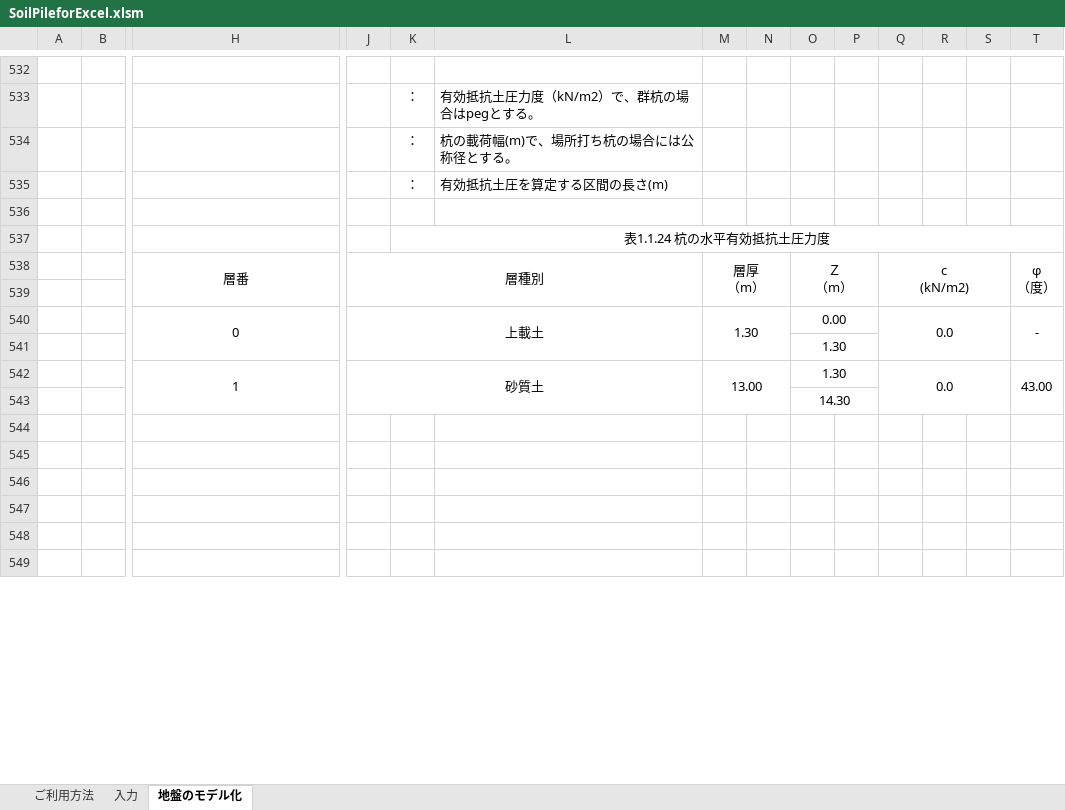
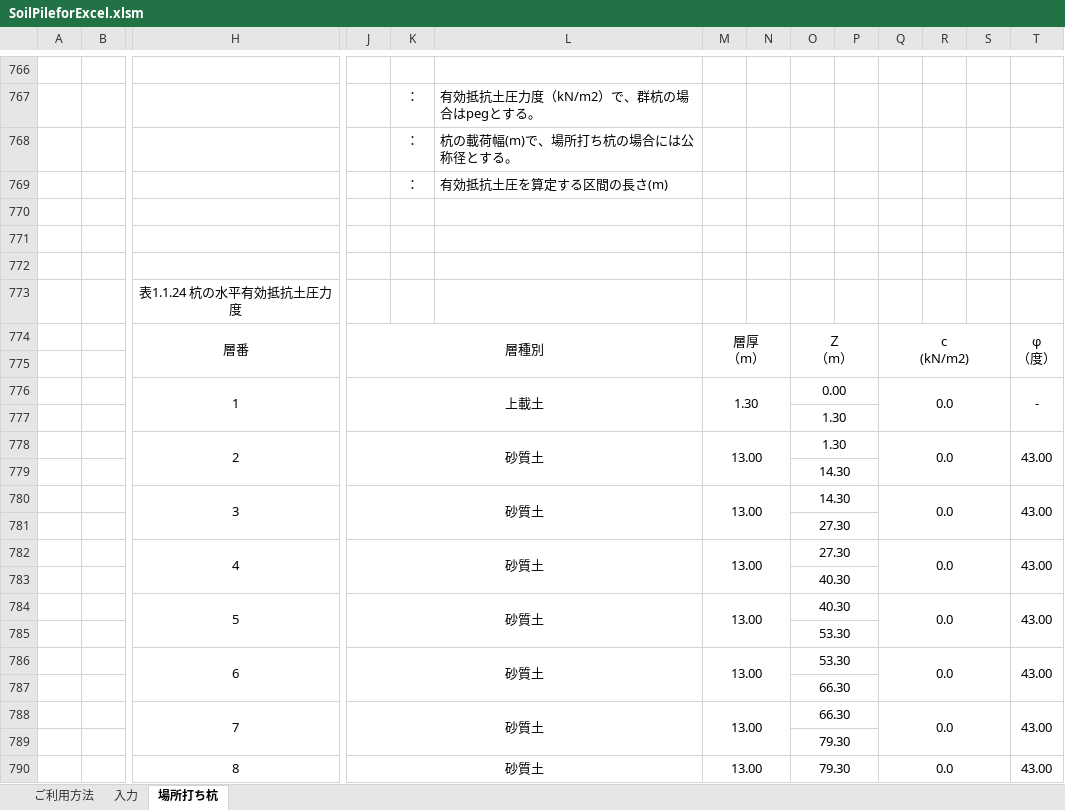
Before and after one commit to structuralengine/SoilPileforExcel, an Excel workbook: SoilPileforExcel.xlsm, sheet 場所打ち杭, drawn as a sheet; only a part is shown, gaps mark what is left out; the shorter side is filled out with more unchanged rows; values as stored, in another font and other column widths than the file's, no borders; charts and pictures not drawn; removed rows and columns are numbered as before the commit, all else as after; rows hold the shown columns only; the diff covers the shown part only; the diff names each change by its address in the sheet, - before the commit and + after, or states it on an @@ line.

```diff
--- a/SoilPileforExcel.xlsm (sheet 場所打ち杭)
+++ b/SoilPileforExcel.xlsm (sheet 場所打ち杭)
-sheet tab: 地盤のモデル化
+sheet tab: 場所打ち杭
-K771: 表1.1.24 杭の水平有効抵抗土圧力度
+K771: (empty)
-K537:AA537 merged
+row 772: (empty)
+row 773:  |  | 表1.1.24 杭の水平有効抵抗土圧力度
-H776: 0
+H776: 1
-H778: 1
+H778: 2
+row 780:  |  | 3 | 砂質土 |  |  | 13.00 |  | 14.30 |  | 0.0 |  |  | 43.00
+row 781:  |  |  |  |  |  |  |  | 27.30
+row 782:  |  | 4 | 砂質土 |  |  | 13.00 |  | 27.30 |  | 0.0 |  |  | 43.00
+row 783:  |  |  |  |  |  |  |  | 40.30
+row 784:  |  | 5 | 砂質土 |  |  | 13.00 |  | 40.30 |  | 0.0 |  |  | 43.00
+row 785:  |  |  |  |  |  |  |  | 53.30
+row 786:  |  | 6 | 砂質土 |  |  | 13.00 |  | 53.30 |  | 0.0 |  |  | 43.00
+row 787:  |  |  |  |  |  |  |  | 66.30
+row 788:  |  | 7 | 砂質土 |  |  | 13.00 |  | 66.30 |  | 0.0 |  |  | 43.00
+row 789:  |  |  |  |  |  |  |  | 79.30
+row 790:  |  | 8 | 砂質土 |  |  | 13.00 |  | 79.30 |  | 0.0 |  |  | 43.00
```
Also changed, not shown: 290 added rows, 37 removed rows, 255 edited cells, cell formats and merged cells elsewhere in this sheet, sheet 入力, formulas that keep their value, hidden cells, charts or pictures.
